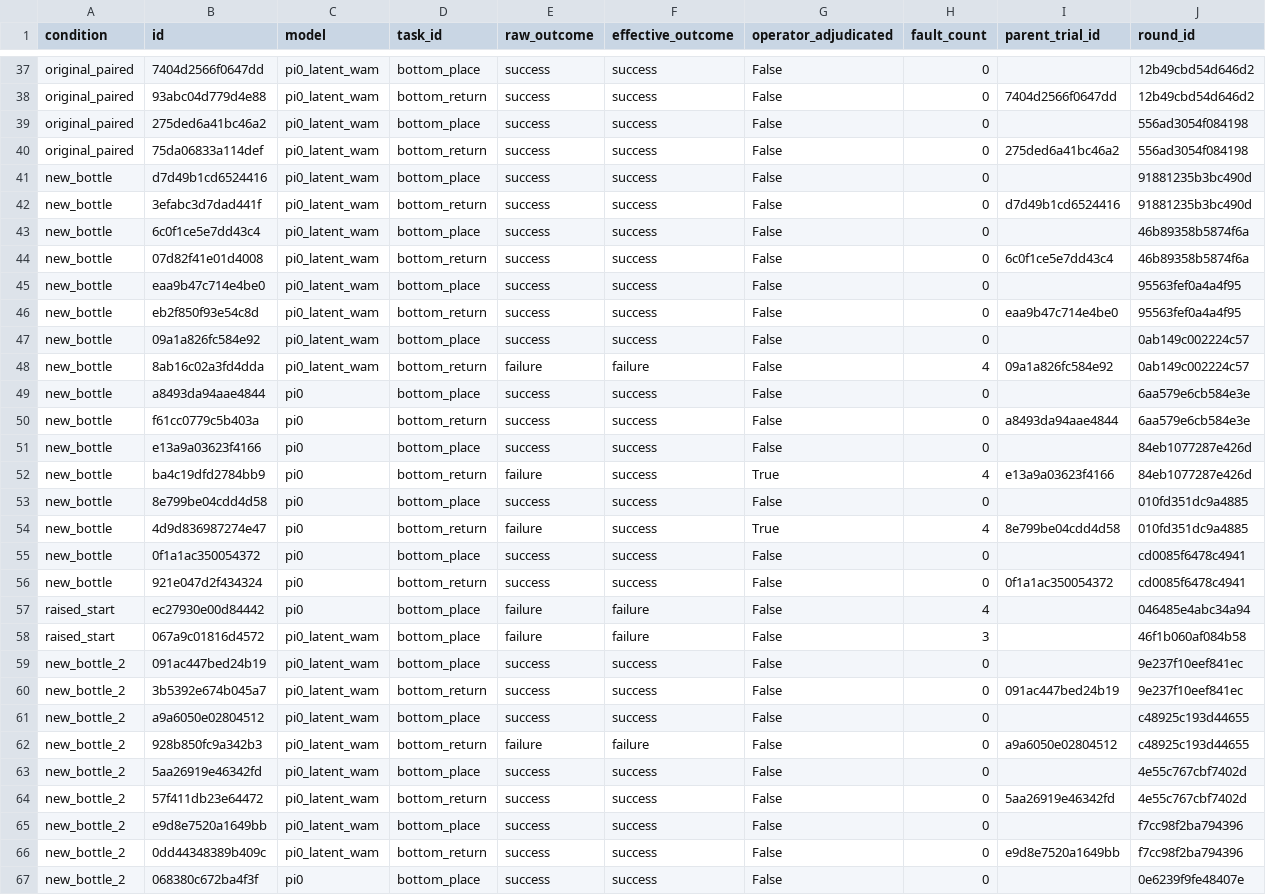
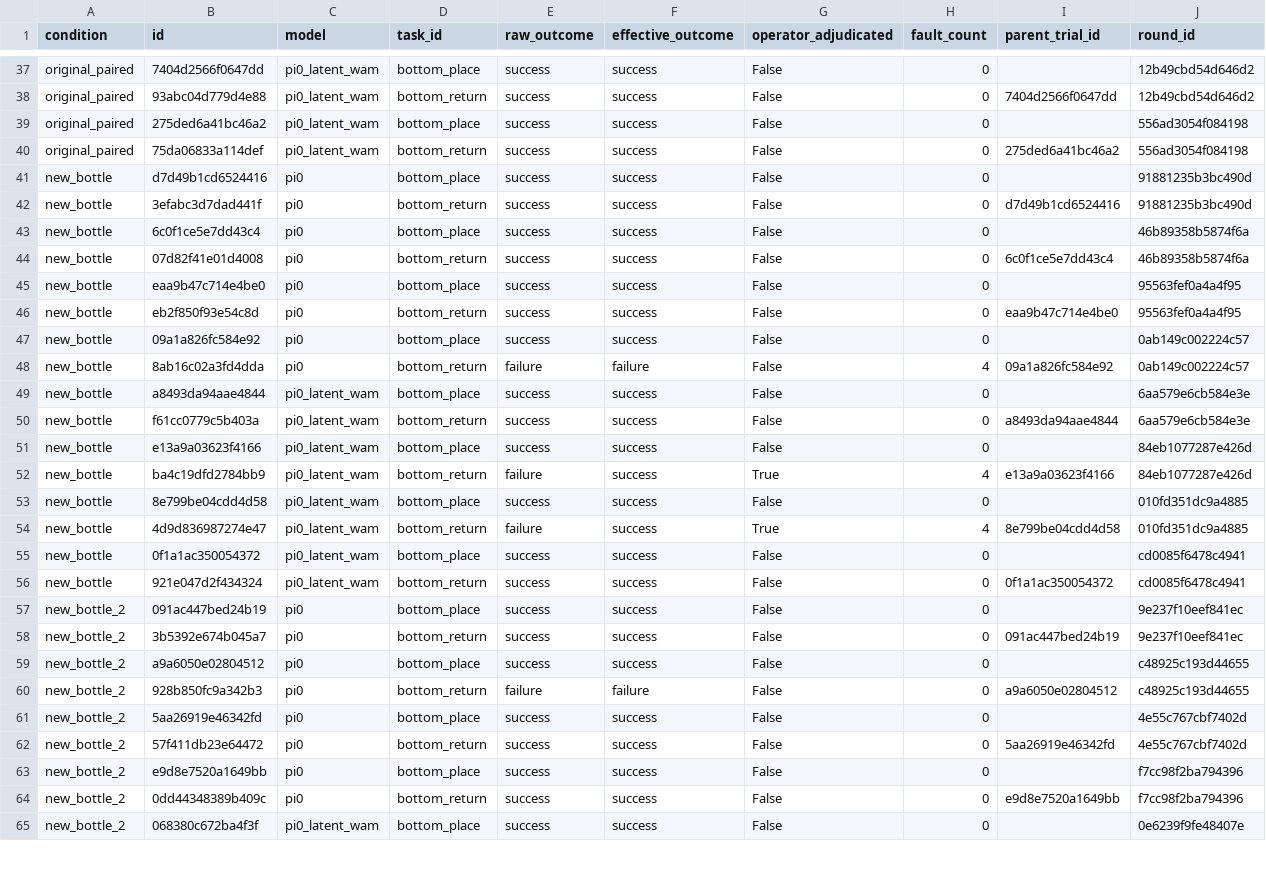
Before and after one commit to summer-lotso/summer-lotso.github.io, a CSV file: assets/wam/followup-stages.csv, drawn as a sheet; only a part is shown, gaps mark what is left out; the diff covers the shown part only.

Commit message:
Correct new-bottle model labels and focus on completed follow-up trials

```diff
--- a/assets/wam/followup-stages.csv
+++ b/assets/wam/followup-stages.csv
@@ -40,28 +40,26 @@ original_paired,275ded6a41bc46a2,pi0_latent_wam,bottom_place,success,success,Fal
 original_paired,75da06833a114def,pi0_latent_wam,bottom_return,success,success,False,0,275ded6a41bc46a2,556ad3054f084198
-new_bottle,d7d49b1cd6524416,pi0_latent_wam,bottom_place,success,success,False,0,,91881235b3bc490d
-new_bottle,3efabc3d7dad441f,pi0_latent_wam,bottom_return,success,success,False,0,d7d49b1cd6524416,91881235b3bc490d
-new_bottle,6c0f1ce5e7dd43c4,pi0_latent_wam,bottom_place,success,success,False,0,,46b89358b5874f6a
-new_bottle,07d82f41e01d4008,pi0_latent_wam,bottom_return,success,success,False,0,6c0f1ce5e7dd43c4,46b89358b5874f6a
-new_bottle,eaa9b47c714e4be0,pi0_latent_wam,bottom_place,success,success,False,0,,95563fef0a4a4f95
-new_bottle,eb2f850f93e54c8d,pi0_latent_wam,bottom_return,success,success,False,0,eaa9b47c714e4be0,95563fef0a4a4f95
-new_bottle,09a1a826fc584e92,pi0_latent_wam,bottom_place,success,success,False,0,,0ab149c002224c57
-new_bottle,8ab16c02a3fd4dda,pi0_latent_wam,bottom_return,failure,failure,False,4,09a1a826fc584e92,0ab149c002224c57
-new_bottle,a8493da94aae4844,pi0,bottom_place,success,success,False,0,,6aa579e6cb584e3e
-new_bottle,f61cc0779c5b403a,pi0,bottom_return,success,success,False,0,a8493da94aae4844,6aa579e6cb584e3e
-new_bottle,e13a9a03623f4166,pi0,bottom_place,success,success,False,0,,84eb1077287e426d
-new_bottle,ba4c19dfd2784bb9,pi0,bottom_return,failure,success,True,4,e13a9a03623f4166,84eb1077287e426d
-new_bottle,8e799be04cdd4d58,pi0,bottom_place,success,success,False,0,,010fd351dc9a4885
-new_bottle,4d9d836987274e47,pi0,bottom_return,failure,success,True,4,8e799be04cdd4d58,010fd351dc9a4885
-new_bottle,0f1a1ac350054372,pi0,bottom_place,success,success,False,0,,cd0085f6478c4941
-new_bottle,921e047d2f434324,pi0,bottom_return,success,success,False,0,0f1a1ac350054372,cd0085f6478c4941
-raised_start,ec27930e00d84442,pi0,bottom_place,failure,failure,False,4,,046485e4abc34a94
-raised_start,067a9c01816d4572,pi0_latent_wam,bottom_place,failure,failure,False,3,,46f1b060af084b58
-new_bottle_2,091ac447bed24b19,pi0_latent_wam,bottom_place,success,success,False,0,,9e237f10eef841ec
-new_bottle_2,3b5392e674b045a7,pi0_latent_wam,bottom_return,success,success,False,0,091ac447bed24b19,9e237f10eef841ec
-new_bottle_2,a9a6050e02804512,pi0_latent_wam,bottom_place,success,success,False,0,,c48925c193d44655
-new_bottle_2,928b850fc9a342b3,pi0_latent_wam,bottom_return,failure,failure,False,0,a9a6050e02804512,c48925c193d44655
-new_bottle_2,5aa26919e46342fd,pi0_latent_wam,bottom_place,success,success,False,0,,4e55c767cbf7402d
-new_bottle_2,57f411db23e64472,pi0_latent_wam,bottom_return,success,success,False,0,5aa26919e46342fd,4e55c767cbf7402d
-new_bottle_2,e9d8e7520a1649bb,pi0_latent_wam,bottom_place,success,success,False,0,,f7cc98f2ba794396
-new_bottle_2,0dd44348389b409c,pi0_latent_wam,bottom_return,success,success,False,0,e9d8e7520a1649bb,f7cc98f2ba794396
-new_bottle_2,068380c672ba4f3f,pi0,bottom_place,success,success,False,0,,0e6239f9fe48407e
+new_bottle,d7d49b1cd6524416,pi0,bottom_place,success,success,False,0,,91881235b3bc490d
+new_bottle,3efabc3d7dad441f,pi0,bottom_return,success,success,False,0,d7d49b1cd6524416,91881235b3bc490d
+new_bottle,6c0f1ce5e7dd43c4,pi0,bottom_place,success,success,False,0,,46b89358b5874f6a
+new_bottle,07d82f41e01d4008,pi0,bottom_return,success,success,False,0,6c0f1ce5e7dd43c4,46b89358b5874f6a
+new_bottle,eaa9b47c714e4be0,pi0,bottom_place,success,success,False,0,,95563fef0a4a4f95
+new_bottle,eb2f850f93e54c8d,pi0,bottom_return,success,success,False,0,eaa9b47c714e4be0,95563fef0a4a4f95
+new_bottle,09a1a826fc584e92,pi0,bottom_place,success,success,False,0,,0ab149c002224c57
+new_bottle,8ab16c02a3fd4dda,pi0,bottom_return,failure,failure,False,4,09a1a826fc584e92,0ab149c002224c57
+new_bottle,a8493da94aae4844,pi0_latent_wam,bottom_place,success,success,False,0,,6aa579e6cb584e3e
+new_bottle,f61cc0779c5b403a,pi0_latent_wam,bottom_return,success,success,False,0,a8493da94aae4844,6aa579e6cb584e3e
+new_bottle,e13a9a03623f4166,pi0_latent_wam,bottom_place,success,success,False,0,,84eb1077287e426d
+new_bottle,ba4c19dfd2784bb9,pi0_latent_wam,bottom_return,failure,success,True,4,e13a9a03623f4166,84eb1077287e426d
+new_bottle,8e799be04cdd4d58,pi0_latent_wam,bottom_place,success,success,False,0,,010fd351dc9a4885
+new_bottle,4d9d836987274e47,pi0_latent_wam,bottom_return,failure,success,True,4,8e799be04cdd4d58,010fd351dc9a4885
+new_bottle,0f1a1ac350054372,pi0_latent_wam,bottom_place,success,success,False,0,,cd0085f6478c4941
+new_bottle,921e047d2f434324,pi0_latent_wam,bottom_return,success,success,False,0,0f1a1ac350054372,cd0085f6478c4941
+new_bottle_2,091ac447bed24b19,pi0,bottom_place,success,success,False,0,,9e237f10eef841ec
+new_bottle_2,3b5392e674b045a7,pi0,bottom_return,success,success,False,0,091ac447bed24b19,9e237f10eef841ec
+new_bottle_2,a9a6050e02804512,pi0,bottom_place,success,success,False,0,,c48925c193d44655
+new_bottle_2,928b850fc9a342b3,pi0,bottom_return,failure,failure,False,0,a9a6050e02804512,c48925c193d44655
+new_bottle_2,5aa26919e46342fd,pi0,bottom_place,success,success,False,0,,4e55c767cbf7402d
+new_bottle_2,57f411db23e64472,pi0,bottom_return,success,success,False,0,5aa26919e46342fd,4e55c767cbf7402d
+new_bottle_2,e9d8e7520a1649bb,pi0,bottom_place,success,success,False,0,,f7cc98f2ba794396
+new_bottle_2,0dd44348389b409c,pi0,bottom_return,success,success,False,0,e9d8e7520a1649bb,f7cc98f2ba794396
+new_bottle_2,068380c672ba4f3f,pi0_latent_wam,bottom_place,success,success,False,0,,0e6239f9fe48407e
```
Also changed, not shown: 7 edited cells elsewhere in this file, 4 other files.
